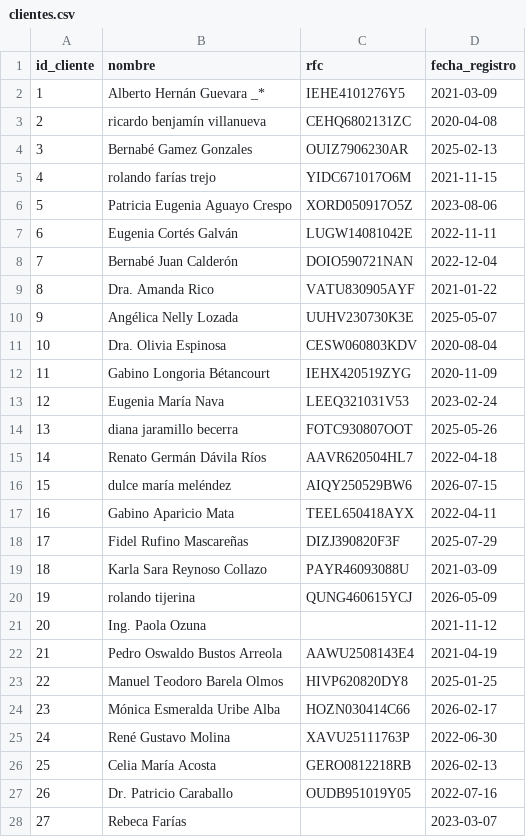
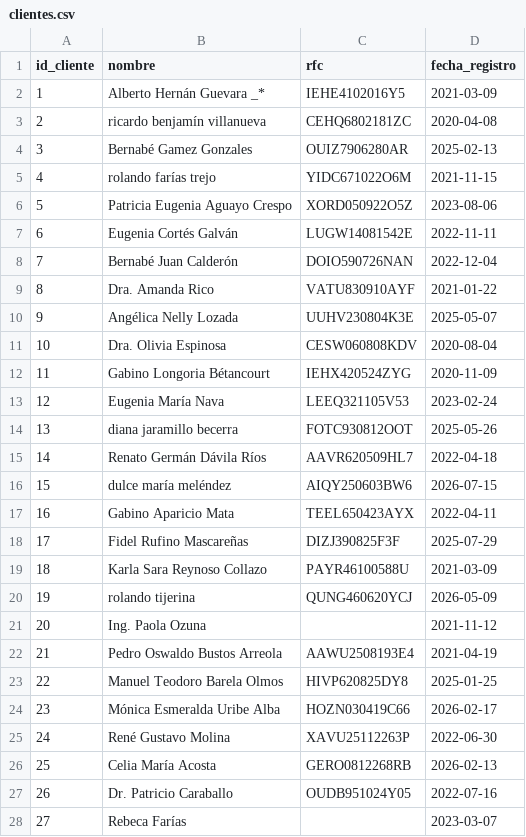
Before and after one commit to charlidev/Data_Engineering_Portfolio, a CSV file: Project_05_Ferreteria/data/datos_bronce/catalogos/clientes.csv, drawn as a sheet; only a part is shown; the diff covers the shown part only.

```diff
--- a/Project_05_Ferreteria/data/datos_bronce/catalogos/clientes.csv
+++ b/Project_05_Ferreteria/data/datos_bronce/catalogos/clientes.csv
@@ -1,28 +1,28 @@
 id_cliente,nombre,rfc,fecha_registro
-1,Alberto Hernán Guevara _*,IEHE4101276Y5,2021-03-09
-2,ricardo benjamín villanueva,CEHQ6802131ZC,2020-04-08
-3,Bernabé Gamez Gonzales,OUIZ7906230AR,2025-02-13
-4,rolando farías trejo,YIDC671017O6M,2021-11-15
-5,Patricia Eugenia Aguayo Crespo,XORD050917O5Z,2023-08-06
-6,Eugenia Cortés Galván,LUGW14081042E,2022-11-11
-7,Bernabé Juan Calderón,DOIO590721NAN,2022-12-04
-8,Dra. Amanda Rico,VATU830905AYF,2021-01-22
-9,Angélica Nelly Lozada,UUHV230730K3E,2025-05-07
-10,Dra. Olivia Espinosa,CESW060803KDV,2020-08-04
-11,Gabino Longoria Bétancourt,IEHX420519ZYG,2020-11-09
-12,Eugenia María Nava,LEEQ321031V53,2023-02-24
-13,diana jaramillo becerra,FOTC930807OOT,2025-05-26
-14,Renato Germán Dávila Ríos,AAVR620504HL7,2022-04-18
-15,dulce maría meléndez,AIQY250529BW6,2026-07-15
-16,Gabino Aparicio Mata,TEEL650418AYX,2022-04-11
-17,Fidel Rufino Mascareñas,DIZJ390820F3F,2025-07-29
-18,Karla Sara Reynoso Collazo,PAYR46093088U,2021-03-09
-19,rolando tijerina,QUNG460615YCJ,2026-05-09
+1,Alberto Hernán Guevara _*,IEHE4102016Y5,2021-03-09
+2,ricardo benjamín villanueva,CEHQ6802181ZC,2020-04-08
+3,Bernabé Gamez Gonzales,OUIZ7906280AR,2025-02-13
+4,rolando farías trejo,YIDC671022O6M,2021-11-15
+5,Patricia Eugenia Aguayo Crespo,XORD050922O5Z,2023-08-06
+6,Eugenia Cortés Galván,LUGW14081542E,2022-11-11
+7,Bernabé Juan Calderón,DOIO590726NAN,2022-12-04
+8,Dra. Amanda Rico,VATU830910AYF,2021-01-22
+9,Angélica Nelly Lozada,UUHV230804K3E,2025-05-07
+10,Dra. Olivia Espinosa,CESW060808KDV,2020-08-04
+11,Gabino Longoria Bétancourt,IEHX420524ZYG,2020-11-09
+12,Eugenia María Nava,LEEQ321105V53,2023-02-24
+13,diana jaramillo becerra,FOTC930812OOT,2025-05-26
+14,Renato Germán Dávila Ríos,AAVR620509HL7,2022-04-18
+15,dulce maría meléndez,AIQY250603BW6,2026-07-15
+16,Gabino Aparicio Mata,TEEL650423AYX,2022-04-11
+17,Fidel Rufino Mascareñas,DIZJ390825F3F,2025-07-29
+18,Karla Sara Reynoso Collazo,PAYR46100588U,2021-03-09
+19,rolando tijerina,QUNG460620YCJ,2026-05-09
 20,Ing. Paola Ozuna,,2021-11-12
-21,Pedro Oswaldo Bustos Arreola,AAWU2508143E4,2021-04-19
-22,Manuel Teodoro Barela Olmos,HIVP620820DY8,2025-01-25
-23,Mónica Esmeralda Uribe Alba,HOZN030414C66,2026-02-17
-24,René Gustavo Molina,XAVU25111763P,2022-06-30
-25,Celia María Acosta,GERO0812218RB,2026-02-13
-26,Dr. Patricio Caraballo,OUDB951019Y05,2022-07-16
+21,Pedro Oswaldo Bustos Arreola,AAWU2508193E4,2021-04-19
+22,Manuel Teodoro Barela Olmos,HIVP620825DY8,2025-01-25
+23,Mónica Esmeralda Uribe Alba,HOZN030419C66,2026-02-17
+24,René Gustavo Molina,XAVU25112263P,2022-06-30
+25,Celia María Acosta,GERO0812268RB,2026-02-13
+26,Dr. Patricio Caraballo,OUDB951024Y05,2022-07-16
 27,Rebeca Farías,,2023-03-07
```
Also changed, not shown: 22 edited cells elsewhere in this file, Project_05_Ferreteria/data/datos_bronce/catalogos/empleados.csv, Project_05_Ferreteria/data/datos_bronce/catalogos/productos.csv, 11 other files.
